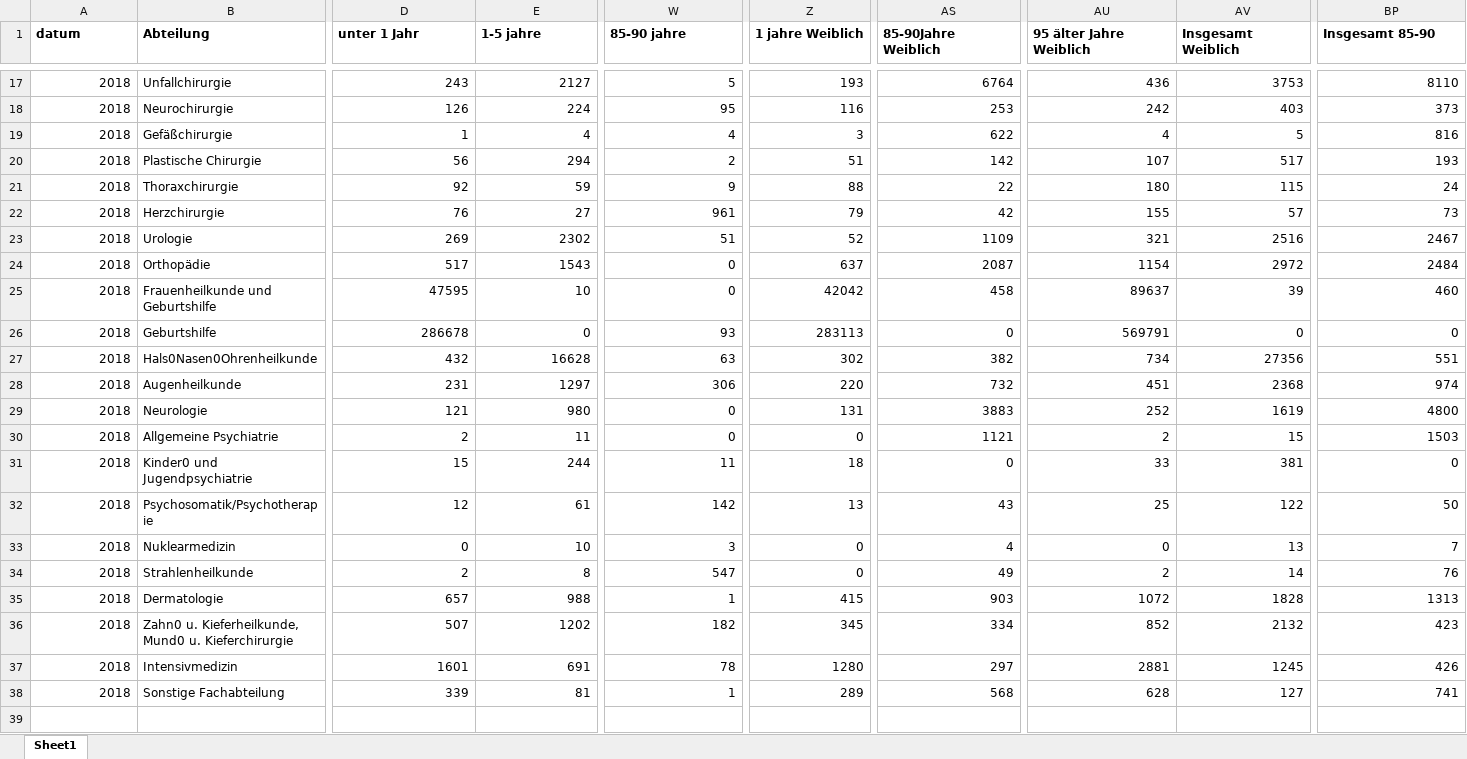
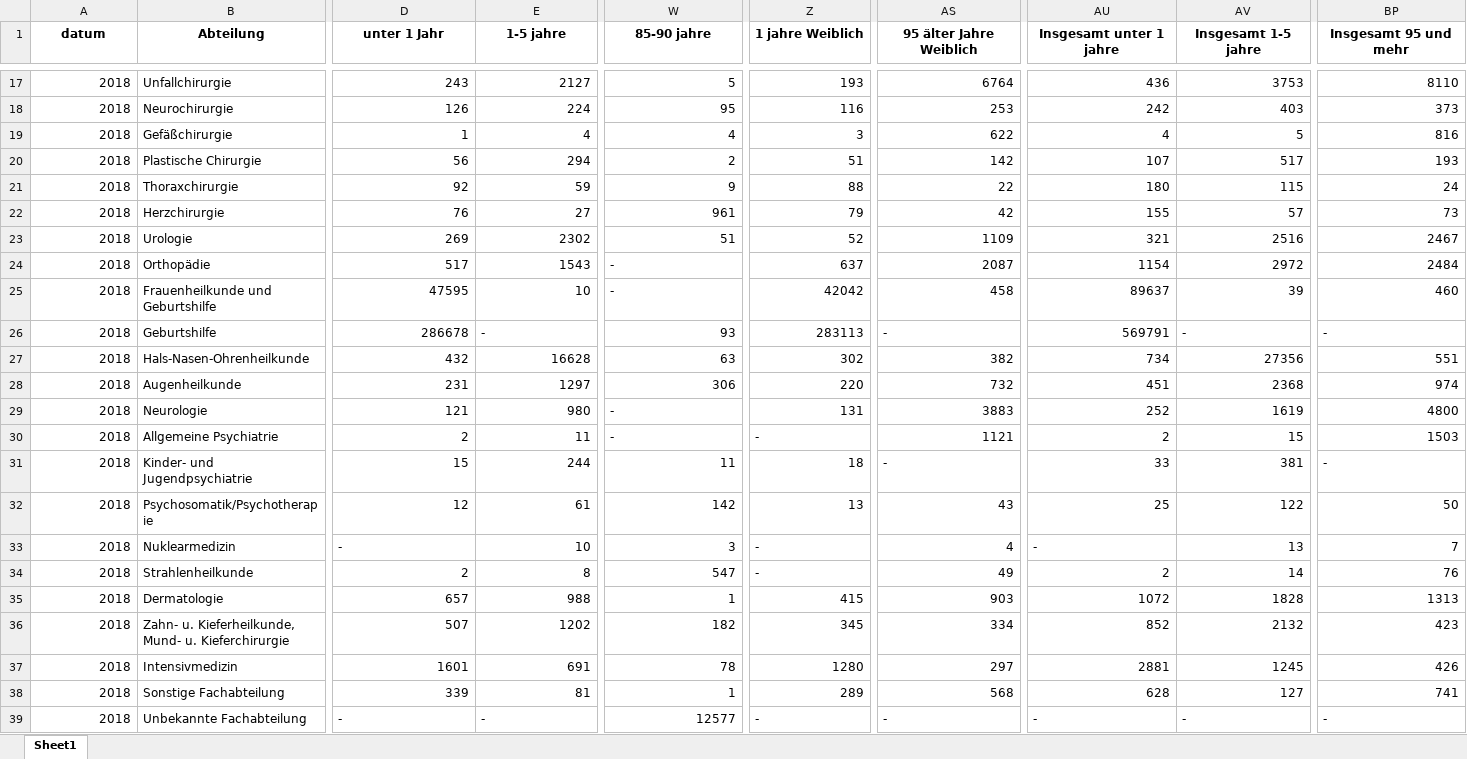
Before and after one commit to D355I/Health-Analytics-mit-Streamlit-Data-Science-Projekt, an Excel workbook: data/cleaned_data/data_patienten_diagnose_2018_final.xlsx, sheet Sheet1, drawn as a sheet; only a part is shown, gaps mark what is left out; values as stored, in another font and other column widths than the file's, no borders; removed rows and columns are numbered as before the commit, all else as after; rows hold the shown columns only; the diff covers the shown part only; the diff names each change by its address in the sheet, - before the commit and + after, or states it on an @@ line.

```diff
--- a/data/cleaned_data/data_patienten_diagnose_2018_final.xlsx (sheet Sheet1)
+++ b/data/cleaned_data/data_patienten_diagnose_2018_final.xlsx (sheet Sheet1)
-A1:BP1 alignment: left
+A1:BP1 alignment: center
-AS1: 85-90Jahre Weiblich
+AS1: 95 älter Jahre Weiblich
-AU1: 95 älter Jahre Weiblich
+AU1: Insgesamt unter 1 jahre
-AV1: Insgesamt Weiblich
+AV1: Insgesamt 1-5 jahre
-BP1: Insgesamt 85-90
+BP1: Insgesamt 95 und mehr
-W24:W25 (85-90 jahre): 0
+W24:W25 (85-90 jahre): -
-E26 (1-5 jahre): 0
+E26 (1-5 jahre): -
-AS26 (95 älter Jahre Weiblich): 0
+AS26 (95 älter Jahre Weiblich): -
-AV26 (Insgesamt 1-5 jahre): 0
+AV26 (Insgesamt 1-5 jahre): -
-BP26 (Insgesamt 95 und mehr): 0
+BP26 (Insgesamt 95 und mehr): -
-B27 (Abteilung): Hals0Nasen0Ohrenheilkunde
+B27 (Abteilung): Hals-Nasen-Ohrenheilkunde
-W29:W30 (85-90 jahre): 0
+W29:W30 (85-90 jahre): -
-Z30 (1 jahre Weiblich): 0
+Z30 (1 jahre Weiblich): -
-row 31: 2018 | Kinder0 und Jugendpsychiatrie | 15 | 244 | 11 | 18 | 0 | 33 | 381 | 0
+row 31: 2018 | Kinder- und Jugendpsychiatrie | 15 | 244 | 11 | 18 | - | 33 | 381 | -
-D33 (unter 1 Jahr): 0
+D33 (unter 1 Jahr): -
-Z33:Z34 (1 jahre Weiblich): 0
+Z33:Z34 (1 jahre Weiblich): -
-AU33 (Insgesamt unter 1 jahre): 0
+AU33 (Insgesamt unter 1 jahre): -
-B36 (Abteilung): Zahn0 u. Kieferheilkunde, Mund0 u. Kieferchirurgie
+B36 (Abteilung): Zahn- u. Kieferheilkunde, Mund- u. Kieferchirurgie
+row 39: 2018 | Unbekannte Fachabteilung | - | - | 12577 | - | - | - | - | -
```
Also changed, not shown: 147 edited cells and cell formats elsewhere in this sheet, data/cleaned_data/pre_cleaning/data_patienten_diagnose_2022_cleaned.xlsx, 20 other files.
